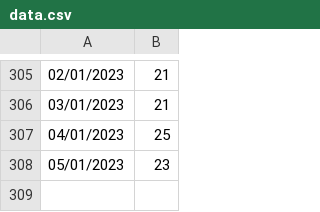
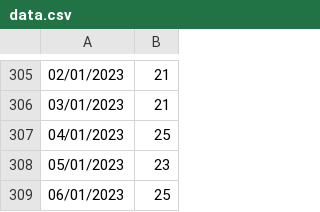
Before and after one commit to tbenade/crypto-jobs-au, a CSV file: data.csv, drawn as a sheet; only a part is shown, gaps mark what is left out.

Commit message:
data update

```diff
--- a/data.csv
+++ b/data.csv
@@ -308 +308,2 @@
 05/01/2023,23
+06/01/2023,25
```
